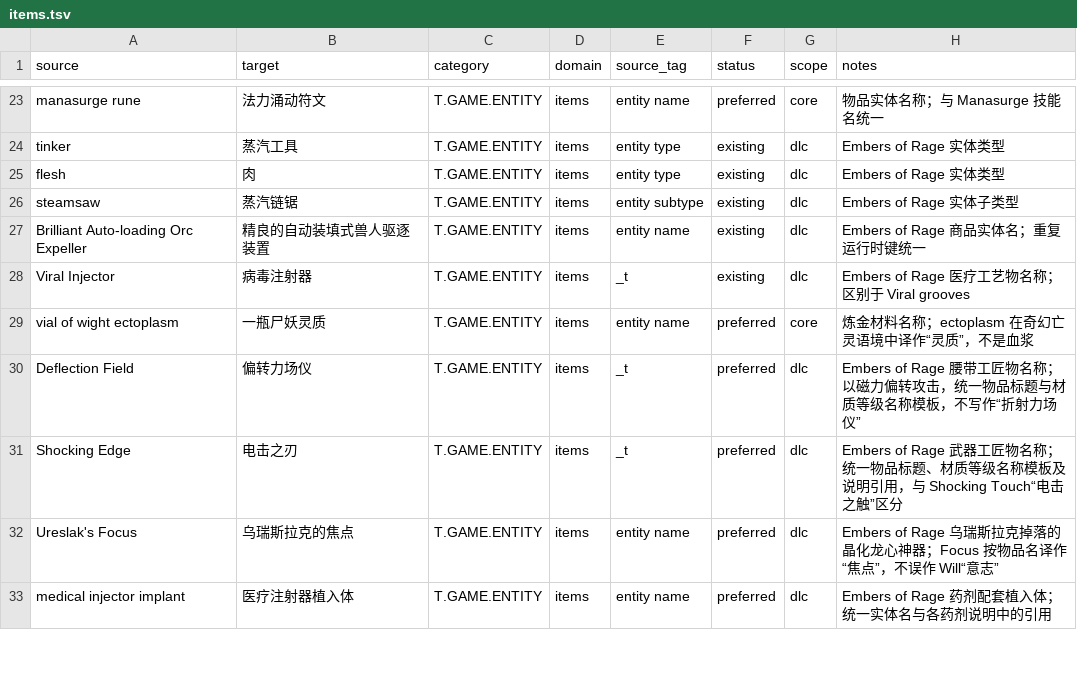
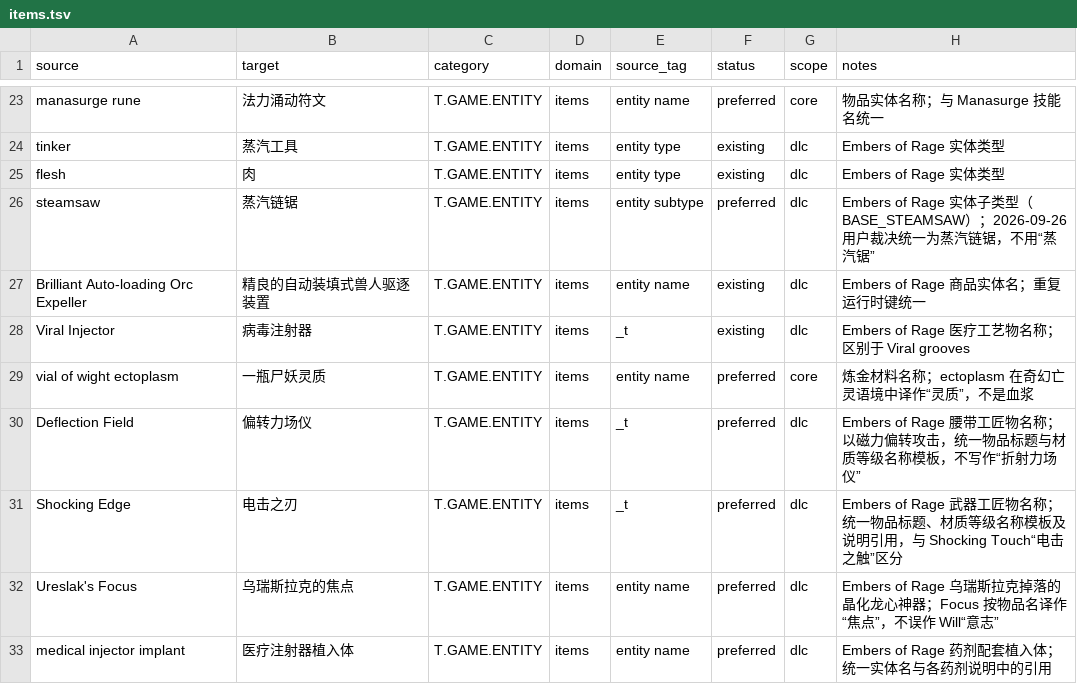
Before and after one commit to yutio8888/tome4-chinese-translation, a TSV file: terminology/items.tsv, drawn as a sheet; only a part is shown, gaps mark what is left out.

```diff
--- a/terminology/items.tsv
+++ b/terminology/items.tsv
@@ -25,3 +25,3 @@ tinker	蒸汽工具	T.GAME.ENTITY	items	entity type	existing	dlc	Embers of Rage
 flesh	肉	T.GAME.ENTITY	items	entity type	existing	dlc	Embers of Rage 实体类型
-steamsaw	蒸汽链锯	T.GAME.ENTITY	items	entity subtype	existing	dlc	Embers of Rage 实体子类型
+steamsaw	蒸汽链锯	T.GAME.ENTITY	items	entity subtype	preferred	dlc	Embers of Rage 实体子类型（BASE_STEAMSAW）；2026-09-26 用户裁决统一为蒸汽链锯，不用“蒸汽锯”
 Brilliant Auto-loading Orc Expeller	精良的自动装填式兽人驱逐装置	T.GAME.ENTITY	items	entity name	existing	dlc	Embers of Rage 商品实体名；重复运行时键统一
```
Also changed, not shown: 1 other file.
